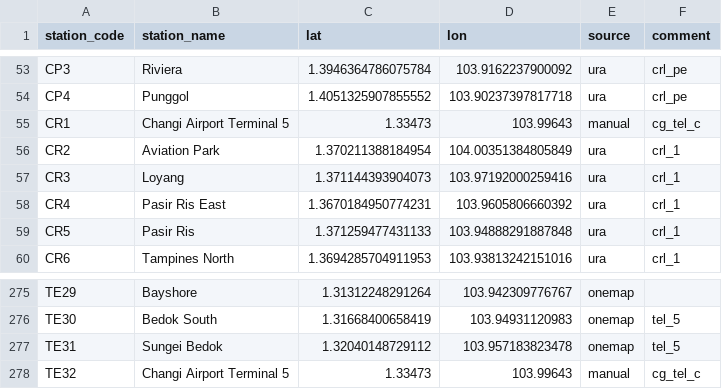
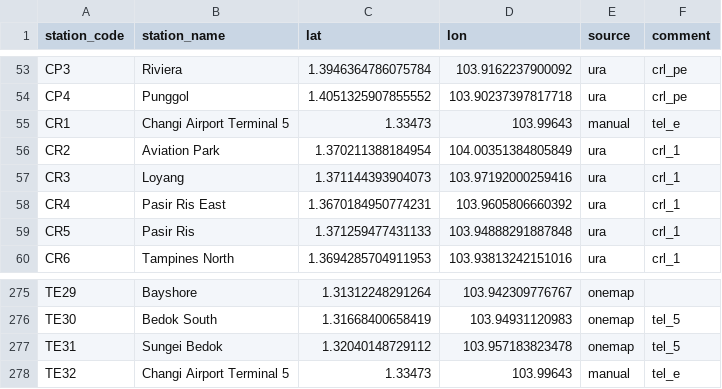
Before and after one commit to elliotwutingfeng/singapore_train_station_coordinates, a CSV file: all_stations.csv, drawn as a sheet; only a part is shown, gaps mark what is left out.

```diff
--- a/all_stations.csv
+++ b/all_stations.csv
@@ -54,3 +54,3 @@ CP3,Riviera,1.3946364786075784,103.9162237900092,ura,crl_pe
 CP4,Punggol,1.4051325907855552,103.90237397817718,ura,crl_pe
-CR1,Changi Airport Terminal 5,1.33473,103.99643,manual,cg_tel_c
+CR1,Changi Airport Terminal 5,1.33473,103.99643,manual,tel_e
 CR2,Aviation Park,1.370211388184954,104.00351384805849,ura,crl_1
@@ -277,2 +277,2 @@ TE30,Bedok South,1.31668400658419,103.94931120983,onemap,tel_5
 TE31,Sungei Bedok,1.32040148729112,103.957183823478,onemap,tel_5
-TE32,Changi Airport Terminal 5,1.33473,103.99643,manual,cg_tel_c
+TE32,Changi Airport Terminal 5,1.33473,103.99643,manual,tel_e
```
Also changed, not shown: future_stations.csv, 1 other file.
